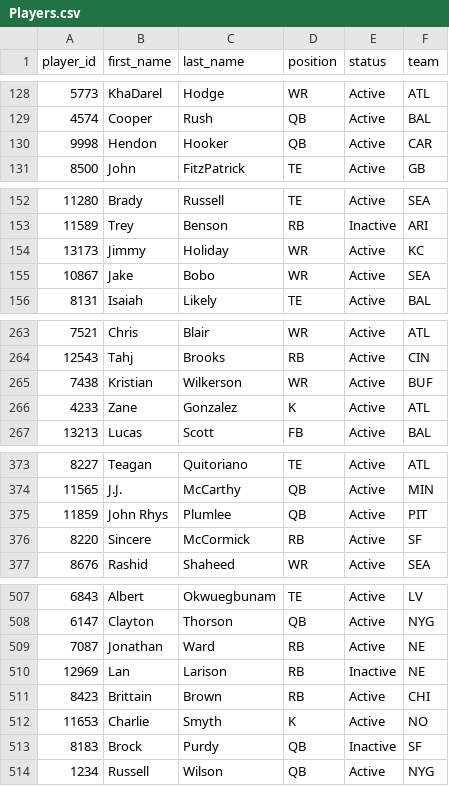
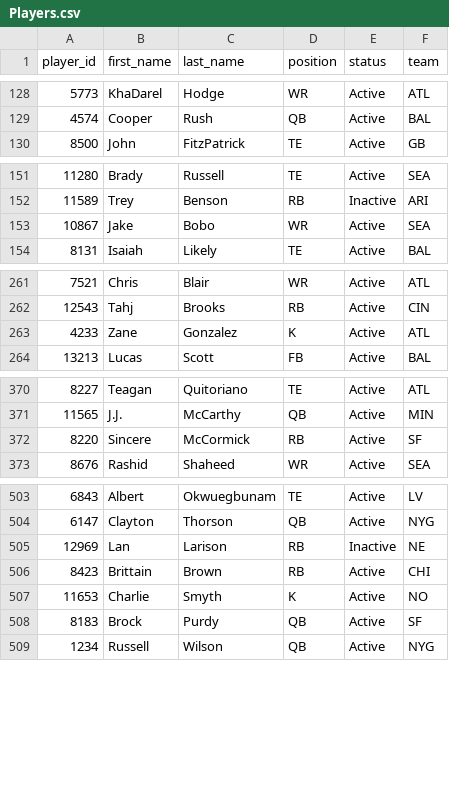
Before and after one commit to wrightc214-PBI/NCAA180-Sleeper, a CSV file: data/Players.csv, drawn as a sheet; only a part is shown, gaps mark what is left out; removed rows and columns are numbered as before the commit, all else as after; the diff covers the shown part only; the diff names each change by its address in the sheet, - before the commit and + after, or states it on an @@ line.

```diff
--- a/data/Players.csv
+++ b/data/Players.csv
-row 130: 9998 | Hendon | Hooker | QB | Active | CAR
-row 154: 13173 | Jimmy | Holiday | WR | Active | KC
-row 265: 7438 | Kristian | Wilkerson | WR | Active | BUF
-row 375: 11859 | John Rhys | Plumlee | QB | Active | PIT
-row 509: 7087 | Jonathan | Ward | RB | Active | NE
-E508 (status): Inactive
+E508 (status): Active
```
Also changed, not shown: 1 added row, 6 removed rows and 1 edited cell elsewhere in this file, data/Rosters_Current.csv, 2 other files.
